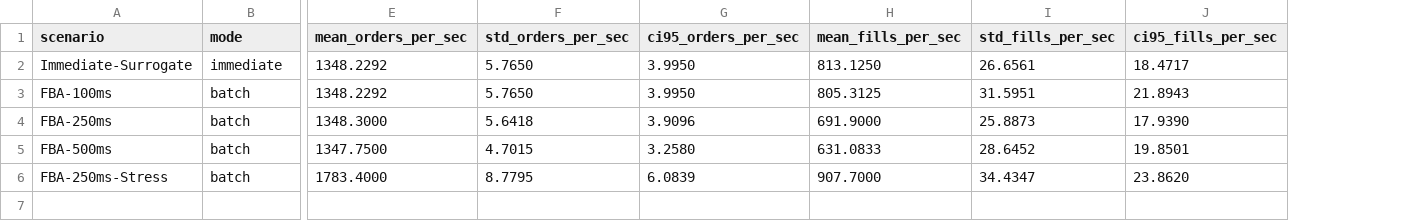
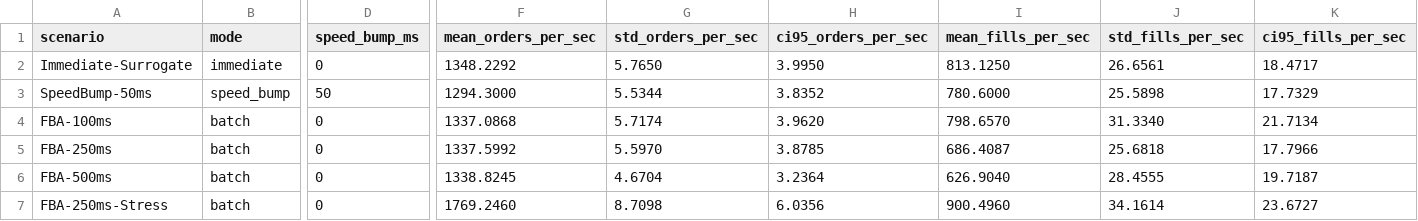
Before and after one commit to BigMmoney/fund, a CSV file: docs/benchmarks/simulator_multiseed_profile.csv, drawn as a sheet; only a part is shown, gaps mark what is left out; addresses are those after the commit; rows hold the shown columns only; the diff names each change by its address in the sheet, - before the commit and + after, or states it on an @@ line.

Commit message:
feat(simulator): add speed-bump benchmark baseline

```diff
--- a/docs/benchmarks/simulator_multiseed_profile.csv
+++ b/docs/benchmarks/simulator_multiseed_profile.csv
+column D (speed_bump_ms), row 2: 0; rows 4-7: all 0
+row 3: SpeedBump-50ms | speed_bump | 50 | 1294.3000 | 5.5344 | 3.8352 | 780.6000 | 25.5898 | 17.7329
-F4 (mean_orders_per_sec): 1348.2292
+F4 (mean_orders_per_sec): 1337.0868
-G4 (std_orders_per_sec): 5.7650
+G4 (std_orders_per_sec): 5.7174
-H4 (ci95_orders_per_sec): 3.9950
+H4 (ci95_orders_per_sec): 3.9620
-I4 (mean_fills_per_sec): 805.3125
+I4 (mean_fills_per_sec): 798.6570
-J4 (std_fills_per_sec): 31.5951
+J4 (std_fills_per_sec): 31.3340
-K4 (ci95_fills_per_sec): 21.8943
+K4 (ci95_fills_per_sec): 21.7134
-F5 (mean_orders_per_sec): 1348.3000
+F5 (mean_orders_per_sec): 1337.5992
-G5 (std_orders_per_sec): 5.6418
+G5 (std_orders_per_sec): 5.5970
-H5 (ci95_orders_per_sec): 3.9096
+H5 (ci95_orders_per_sec): 3.8785
-I5 (mean_fills_per_sec): 691.9000
+I5 (mean_fills_per_sec): 686.4087
-J5 (std_fills_per_sec): 25.8873
+J5 (std_fills_per_sec): 25.6818
-K5 (ci95_fills_per_sec): 17.9390
+K5 (ci95_fills_per_sec): 17.7966
-F6 (mean_orders_per_sec): 1347.7500
+F6 (mean_orders_per_sec): 1338.8245
-G6 (std_orders_per_sec): 4.7015
+G6 (std_orders_per_sec): 4.6704
-H6 (ci95_orders_per_sec): 3.2580
+H6 (ci95_orders_per_sec): 3.2364
-I6 (mean_fills_per_sec): 631.0833
+I6 (mean_fills_per_sec): 626.9040
-J6 (std_fills_per_sec): 28.6452
+J6 (std_fills_per_sec): 28.4555
-K6 (ci95_fills_per_sec): 19.8501
+K6 (ci95_fills_per_sec): 19.7187
-F7 (mean_orders_per_sec): 1783.4000
+F7 (mean_orders_per_sec): 1769.2460
-G7 (std_orders_per_sec): 8.7795
+G7 (std_orders_per_sec): 8.7098
-H7 (ci95_orders_per_sec): 6.0839
+H7 (ci95_orders_per_sec): 6.0356
-I7 (mean_fills_per_sec): 907.7000
+I7 (mean_fills_per_sec): 900.4960
-J7 (std_fills_per_sec): 34.4347
+J7 (std_fills_per_sec): 34.1614
-K7 (ci95_fills_per_sec): 23.8620
+K7 (ci95_fills_per_sec): 23.6727
```
Also changed, not shown: docs/benchmarks/simulator_benchmark_profile.csv, 16 other files.
